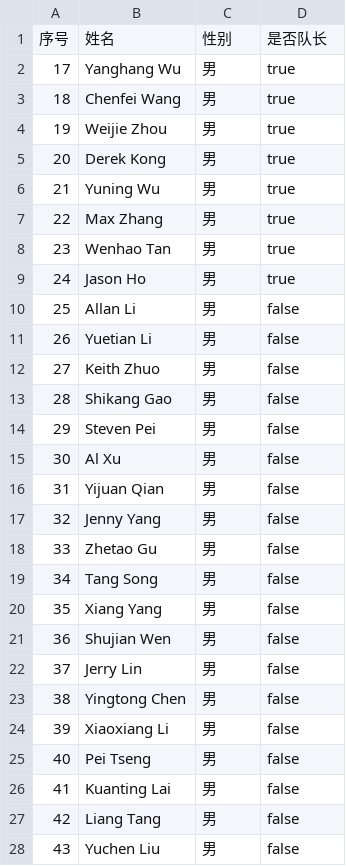
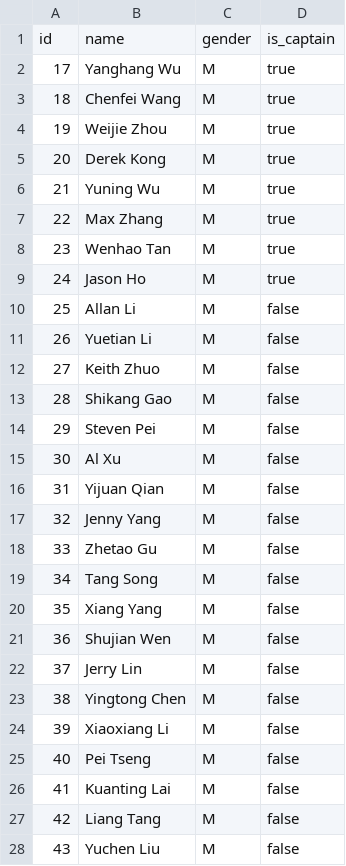
Before and after one commit to yuqili3/game_scheduling, a CSV file: data/players_male.csv, drawn as a sheet; only a part is shown; the diff covers the shown part only.

```diff
--- a/data/players_male.csv
+++ b/data/players_male.csv
@@ -1,28 +1,28 @@
-序号,姓名,性别,是否队长
-17,Yanghang Wu,男,true
-18,Chenfei Wang,男,true
-19,Weijie Zhou,男,true
-20,Derek Kong,男,true
-21,Yuning Wu,男,true
-22,Max Zhang,男,true
-23,Wenhao Tan,男,true
-24,Jason Ho,男,true
-25,Allan Li,男,false
-26,Yuetian Li,男,false
-27,Keith Zhuo,男,false
-28,Shikang Gao,男,false
-29,Steven Pei,男,false
-30,Al Xu,男,false
-31,Yijuan Qian,男,false
-32,Jenny Yang,男,false
-33,Zhetao Gu,男,false
-34,Tang Song,男,false
-35,Xiang Yang,男,false
-36,Shujian Wen,男,false
-37,Jerry Lin,男,false
-38,Yingtong Chen,男,false
-39,Xiaoxiang Li,男,false
-40,Pei Tseng,男,false
-41,Kuanting Lai,男,false
-42,Liang Tang,男,false
-43,Yuchen Liu,男,false
+id,name,gender,is_captain
+17,Yanghang Wu,M,true
+18,Chenfei Wang,M,true
+19,Weijie Zhou,M,true
+20,Derek Kong,M,true
+21,Yuning Wu,M,true
+22,Max Zhang,M,true
+23,Wenhao Tan,M,true
+24,Jason Ho,M,true
+25,Allan Li,M,false
+26,Yuetian Li,M,false
+27,Keith Zhuo,M,false
+28,Shikang Gao,M,false
+29,Steven Pei,M,false
+30,Al Xu,M,false
+31,Yijuan Qian,M,false
+32,Jenny Yang,M,false
+33,Zhetao Gu,M,false
+34,Tang Song,M,false
+35,Xiang Yang,M,false
+36,Shujian Wen,M,false
+37,Jerry Lin,M,false
+38,Yingtong Chen,M,false
+39,Xiaoxiang Li,M,false
+40,Pei Tseng,M,false
+41,Kuanting Lai,M,false
+42,Liang Tang,M,false
+43,Yuchen Liu,M,false
```
Also changed, not shown: 21 edited cells elsewhere in this file, data/players_female.csv, data/teams_20260612.csv, 17 other files.
